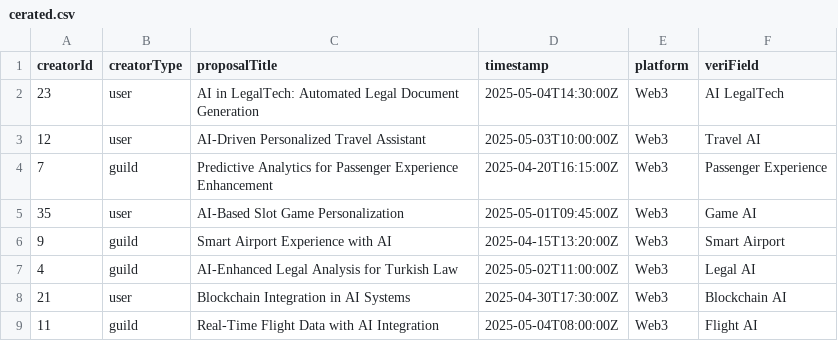
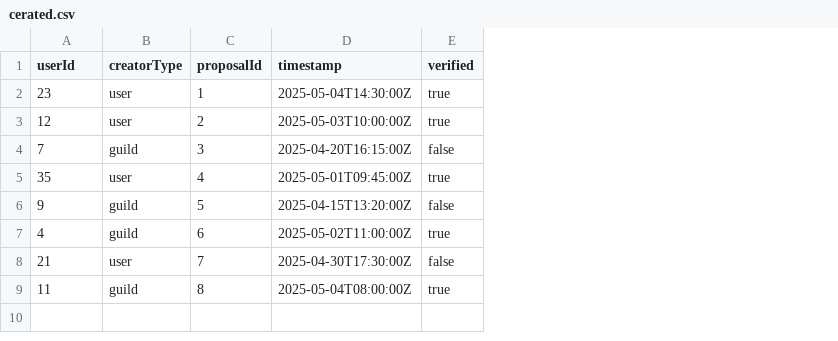
Before and after one commit to jaguuai/Homeworks, a CSV file: Week4/Relationships/cerated.csv, drawn as a sheet; removed rows and columns are numbered as before the commit, all else as after; the diff names each change by its address in the sheet, - before the commit and + after, or states it on an @@ line.

```diff
--- a/Week4/Relationships/cerated.csv
+++ b/Week4/Relationships/cerated.csv
-column C (proposalTitle), rows 2-9: AI in LegalTech: Automated Legal Document Generation | AI-Driven Personalized Travel Assistant | Predictive Analytics for Passenger Experience Enhancement | AI-Based Slot Game Personalization | Smart Airport Experience with AI | AI-Enhanced Legal Analysis for Turkish Law | Blockchain Integration in AI Systems | Real-Time Flight Data with AI Integration
+column C (proposalId), rows 2-9: 1 | 2 | 3 | 4 | 5 | 6 | 7 | 8
-column E (platform), rows 2-9: all Web3
-column F (veriField), rows 2-9: AI LegalTech | Travel AI | Passenger Experience | Game AI | Smart Airport | Legal AI | Blockchain AI | Flight AI
+column E (verified), rows 2-9: true | true | false | true | false | true | false | true
-A1: creatorId
+A1: userId
```
Also changed, not shown: Week4/Nodes/3.proposals.csv, Week4/Nodes/4.tokens.csv, 4 other files.
